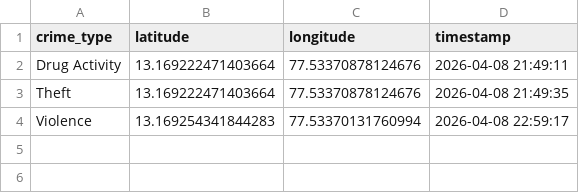
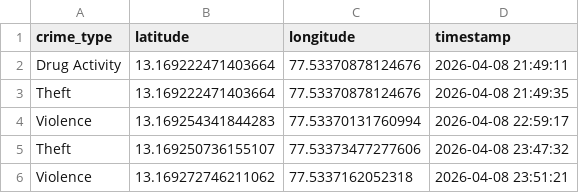
Before and after one commit to gee-46/SlumSafe-AI, a CSV file: data/reports.csv, drawn as a sheet; the diff names each change by its address in the sheet, - before the commit and + after, or states it on an @@ line.

```diff
--- a/data/reports.csv
+++ b/data/reports.csv
+row 5: Theft | 13.169250736155107 | 77.53373477277606 | 2026-04-08 23:47:32
+row 6: Violence | 13.169272746211062 | 77.5337162052318 | 2026-04-08 23:51:21
```
Also changed, not shown: 1 other file.
